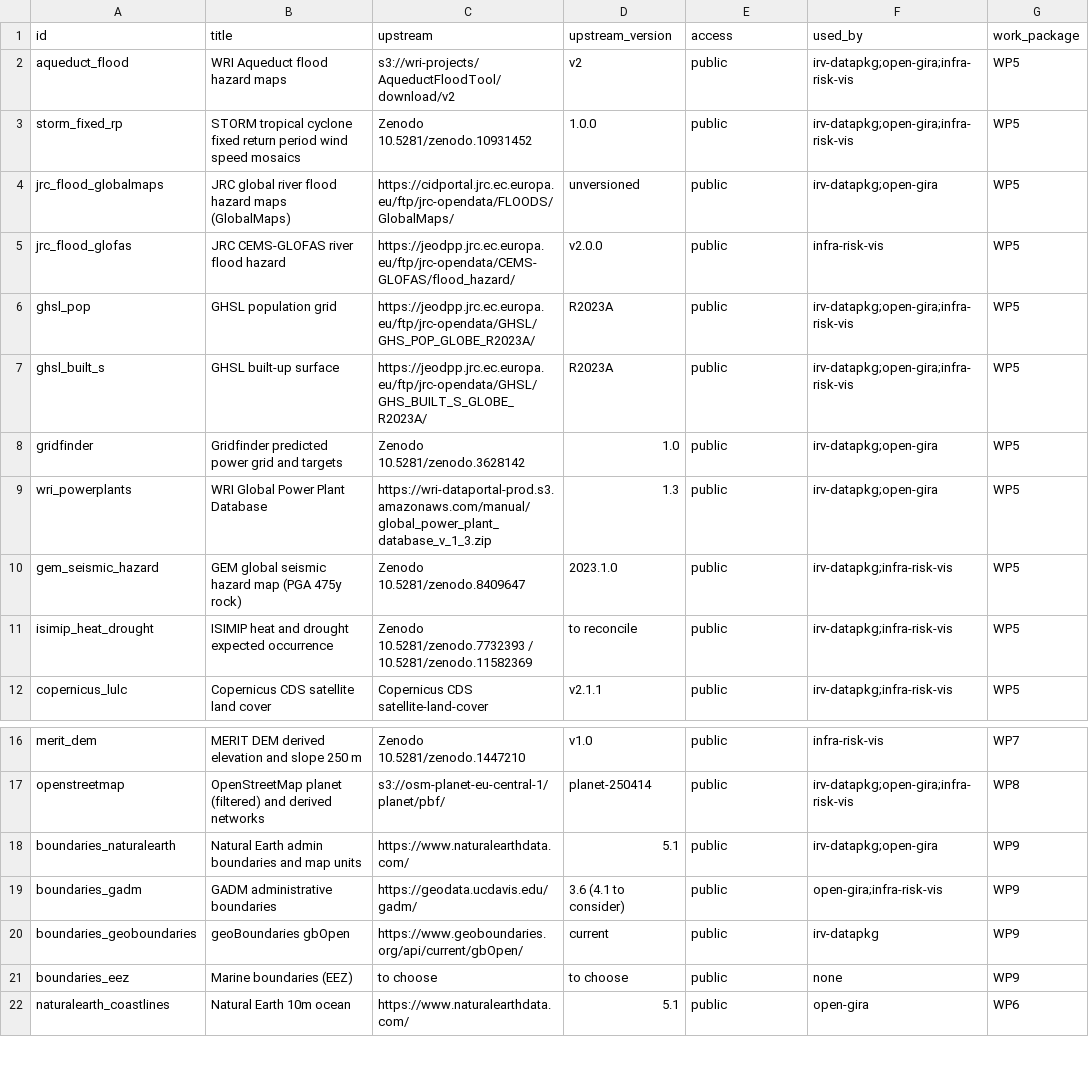
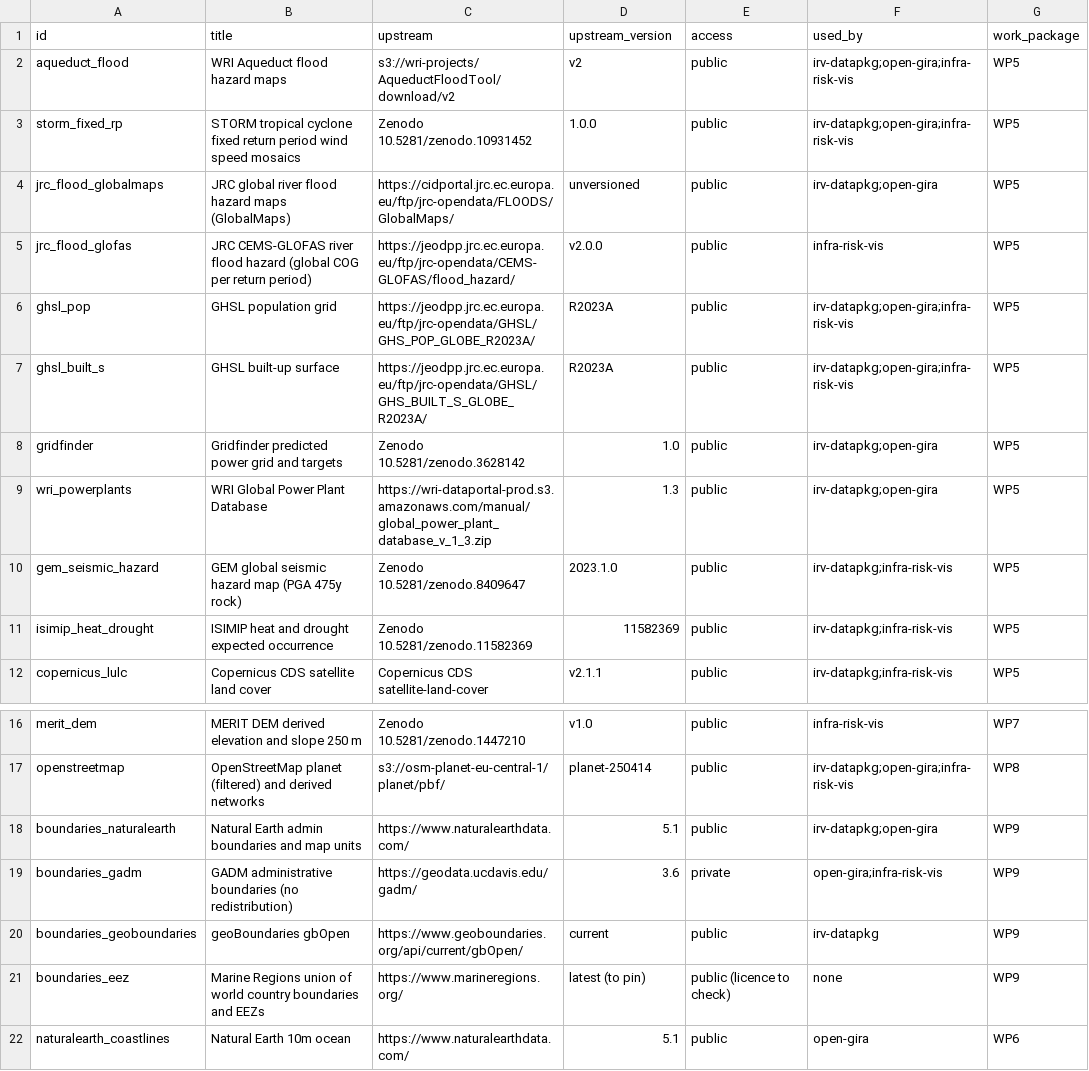
Before and after one commit to nismod/irv-datapkg, a CSV file: docs/datasets.csv, drawn as a sheet; only a part is shown, gaps mark what is left out.

```diff
--- a/docs/datasets.csv
+++ b/docs/datasets.csv
@@ -4,3 +4,3 @@ storm_fixed_rp,STORM tropical cyclone fixed return period wind speed mosaics,Zen
 jrc_flood_globalmaps,JRC global river flood hazard maps (GlobalMaps),https://cidportal.jrc.ec.europa.eu/ftp/jrc-opendata/FLOODS/GlobalMaps/,unversioned,public,irv-datapkg;open-gira,WP5
-jrc_flood_glofas,JRC CEMS-GLOFAS river flood hazard,https://jeodpp.jrc.ec.europa.eu/ftp/jrc-opendata/CEMS-GLOFAS/flood_hazard/,v2.0.0,public,infra-risk-vis,WP5
+jrc_flood_glofas,JRC CEMS-GLOFAS river flood hazard (global COG per return period),https://jeodpp.jrc.ec.europa.eu/ftp/jrc-opendata/CEMS-GLOFAS/flood_hazard/,v2.0.0,public,infra-risk-vis,WP5
 ghsl_pop,GHSL population grid,https://jeodpp.jrc.ec.europa.eu/ftp/jrc-opendata/GHSL/GHS_POP_GLOBE_R2023A/,R2023A,public,irv-datapkg;open-gira;infra-risk-vis,WP5
@@ -10,3 +10,3 @@ wri_powerplants,WRI Global Power Plant Database,https://wri-dataportal-prod.s3.a
 gem_seismic_hazard,GEM global seismic hazard map (PGA 475y rock),Zenodo 10.5281/zenodo.8409647,2023.1.0,public,irv-datapkg;infra-risk-vis,WP5
-isimip_heat_drought,ISIMIP heat and drought expected occurrence,Zenodo 10.5281/zenodo.7732393 / 10.5281/zenodo.11582369,to reconcile,public,irv-datapkg;infra-risk-vis,WP5
+isimip_heat_drought,ISIMIP heat and drought expected occurrence,Zenodo 10.5281/zenodo.11582369,11582369,public,irv-datapkg;infra-risk-vis,WP5
 copernicus_lulc,Copernicus CDS satellite land cover,Copernicus CDS satellite-land-cover,v2.1.1,public,irv-datapkg;infra-risk-vis,WP5
@@ -18,5 +18,5 @@ openstreetmap,OpenStreetMap planet (filtered) and derived networks,s3://osm-plan
 boundaries_naturalearth,Natural Earth admin boundaries and map units,https://www.naturalearthdata.com/,5.1,public,irv-datapkg;open-gira,WP9
-boundaries_gadm,GADM administrative boundaries,https://geodata.ucdavis.edu/gadm/,3.6 (4.1 to consider),public,open-gira;infra-risk-vis,WP9
+boundaries_gadm,GADM administrative boundaries (no redistribution),https://geodata.ucdavis.edu/gadm/,3.6,private,open-gira;infra-risk-vis,WP9
 boundaries_geoboundaries,geoBoundaries gbOpen,https://www.geoboundaries.org/api/current/gbOpen/,current,public,irv-datapkg,WP9
-boundaries_eez,Marine boundaries (EEZ),to choose,to choose,public,none,WP9
+boundaries_eez,Marine Regions union of world country boundaries and EEZs,https://www.marineregions.org/,latest (to pin),public (licence to check),none,WP9
 naturalearth_coastlines,Natural Earth 10m ocean,https://www.naturalearthdata.com/,5.1,public,open-gira,WP6
```
Also changed, not shown: 2 other files.
